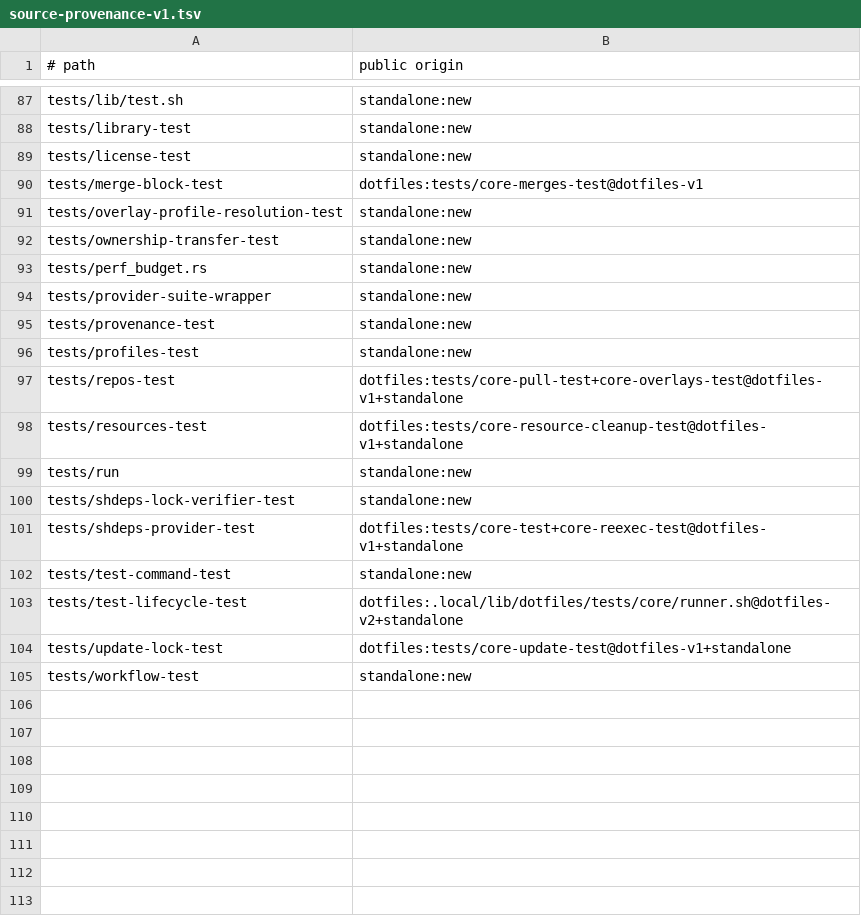
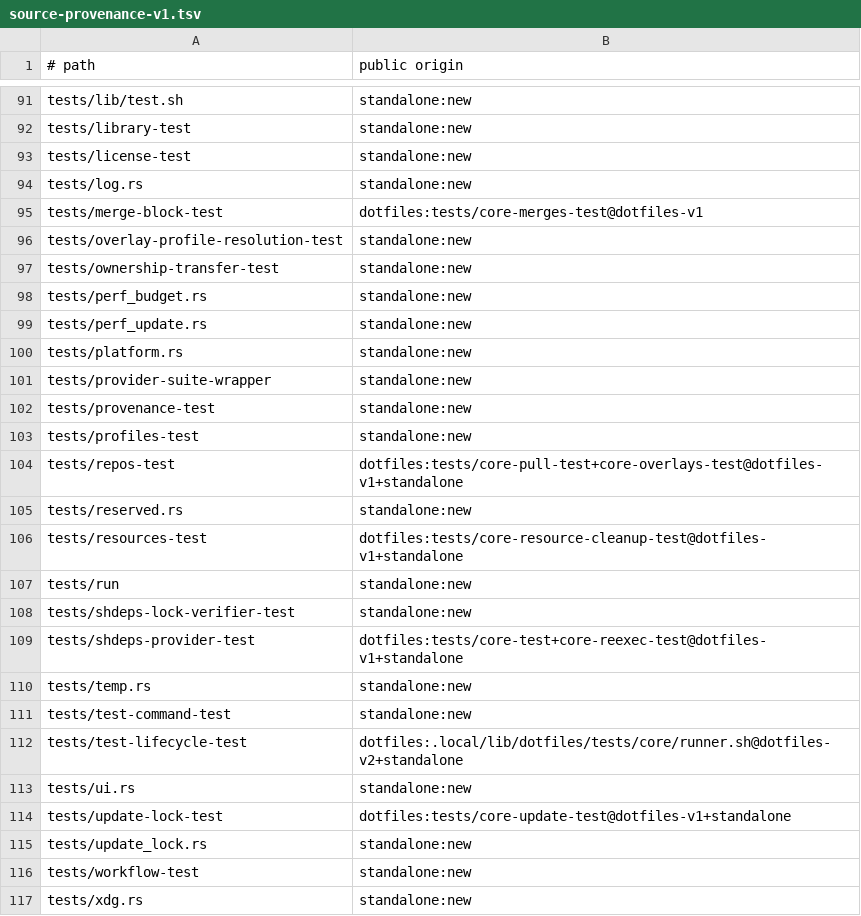
Before and after one commit to cgraf78/dot, a TSV file: docs/source-provenance-v1.tsv, drawn as a sheet; only a part is shown, gaps mark what is left out; the diff covers the shown part only.

Commit message:
Port `temp.sh` file transactions to Rust (slice 5) (#72)
This slice ports the write path all future mutations use: crash-safe
file transactions. `dot update` must never leave a half-written tree, so
prepare/quarantine/commit/remove — including the unwind paths, umask
ceilings, git-sha digests, and BSD `mv` recovery — are pinned with 22
differential tests. Later slices that change files build on these exact
semantics.

Summary

- ports crash-safe file transactions behind the `temp` module:
  sibling temps, stat identities, umask ceilings, git-sha digests,
  generation tokens (verbatim compares, trailing-delimiter quirk),
  journal records, prepare/quarantine/commit/remove with
  shell-identical unwinds, `mv` via the same probed binary (BSD
  nesting recovery), sorted tree walk
- adds 22 differential parity tests in `tests/temp.rs`, plus the
  spec row, module registration, and provenance manifest entry

Testing

- `cargo test --locked` green (22 `temp`, zero failures)
- `cargo clippy --locked --all-targets --all-features` clean
- `cargo fmt --check` clean
- `bash tests/run` 28/28 incl. `provenance-test`

Stacked on #71 (`rust-port-slice-4`); do not merge.

```diff
--- a/docs/source-provenance-v1.tsv
+++ b/docs/source-provenance-v1.tsv
@@ -89,2 +93,3 @@ tests/library-test	standalone:new
 tests/license-test	standalone:new
+tests/log.rs	standalone:new
 tests/merge-block-test	dotfiles:tests/core-merges-test@dotfiles-v1
@@ -93,2 +98,4 @@ tests/ownership-transfer-test	standalone:new
 tests/perf_budget.rs	standalone:new
+tests/perf_update.rs	standalone:new
+tests/platform.rs	standalone:new
 tests/provider-suite-wrapper	standalone:new
@@ -97,2 +104,3 @@ tests/profiles-test	standalone:new
 tests/repos-test	dotfiles:tests/core-pull-test+core-overlays-test@dotfiles-v1+standalone
+tests/reserved.rs	standalone:new
 tests/resources-test	dotfiles:tests/core-resource-cleanup-test@dotfiles-v1+standalone
@@ -101,5 +109,9 @@ tests/shdeps-lock-verifier-test	standalone:new
 tests/shdeps-provider-test	dotfiles:tests/core-test+core-reexec-test@dotfiles-v1+standalone
+tests/temp.rs	standalone:new
 tests/test-command-test	standalone:new
 tests/test-lifecycle-test	dotfiles:.local/lib/dotfiles/tests/core/runner.sh@dotfiles-v2+standalone
+tests/ui.rs	standalone:new
 tests/update-lock-test	dotfiles:tests/core-update-test@dotfiles-v1+standalone
+tests/update_lock.rs	standalone:new
 tests/workflow-test	standalone:new
+tests/xdg.rs	standalone:new
```
Also changed, not shown: 4 added rows elsewhere in this file, 31 other files.
